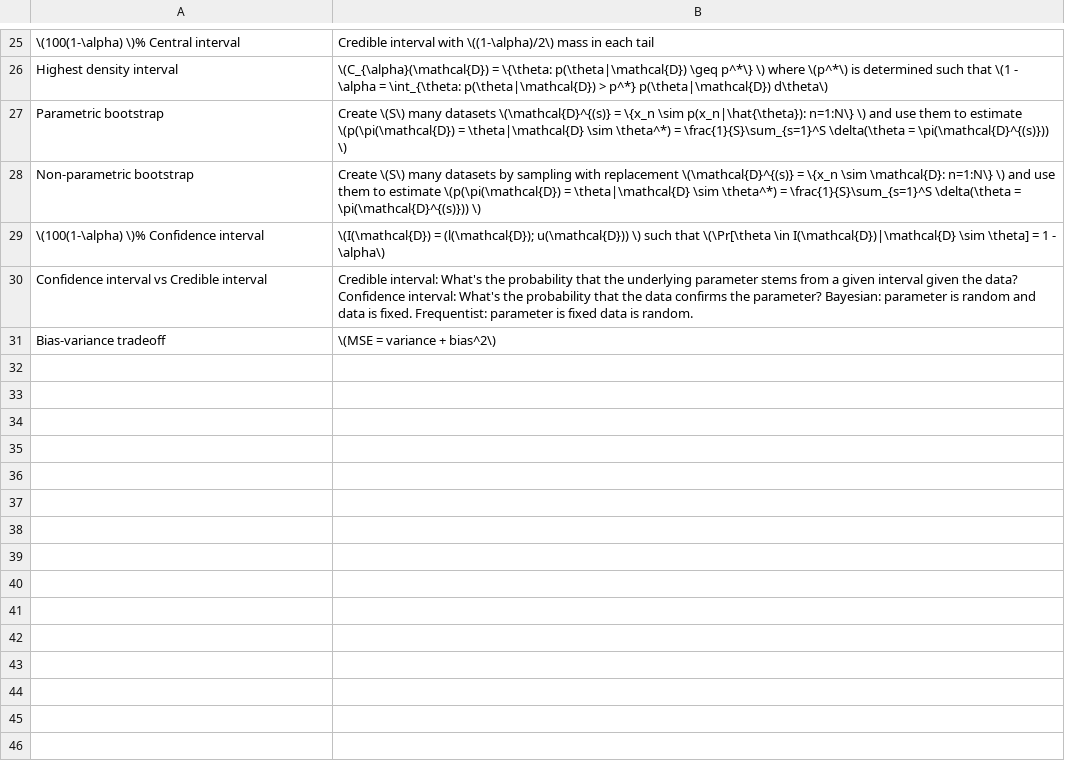
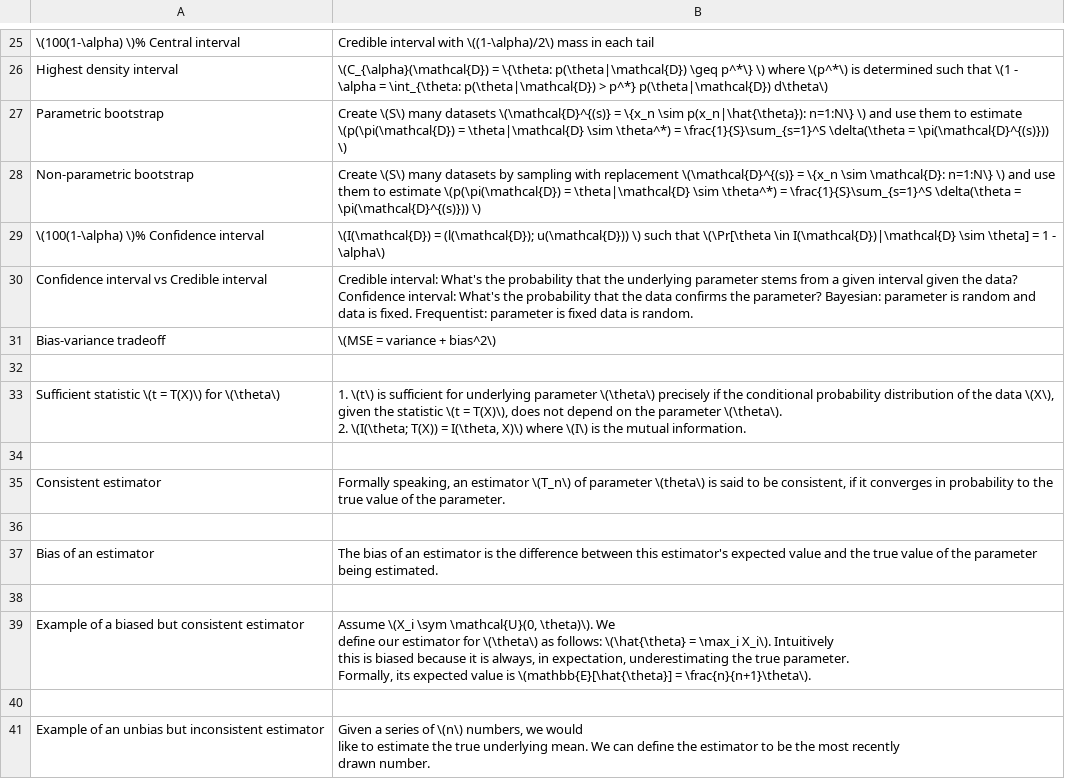
Before and after one commit to kklein/flashcards, a CSV file: probability-and-statistics.csv, drawn as a sheet; only a part is shown, gaps mark what is left out; ↵ is a line break in a cell; the diff names each change by its address in the sheet, - before the commit and + after, or states it on an @@ line.

Commit message:
Add cards on estimator properties.

```diff
--- a/probability-and-statistics.csv
+++ b/probability-and-statistics.csv
+row 32: (empty)
+row 33: Sufficient statistic \(t = T(X)\) for \(\theta\) | 1. \(t\) is sufficient for underlying parameter \(\theta\) precisely if the conditional probability distribution of the data \(X\), given the statistic \(t = T(X)\), does not depend on the parameter \(\theta\). ↵ 2. \(I(\theta; T(X)) = I(\theta, X)\) where \(I\) is the mutual information.
+row 34: (empty)
+row 35: Consistent estimator | Formally speaking, an estimator \(T_n\) of parameter \(theta\) is said to be consistent, if it converges in probability to the true value of the parameter.
+row 36: (empty)
+row 37: Bias of an estimator | The bias of an estimator is the difference between this estimator's expected value and the true value of the parameter being estimated.
+row 38: (empty)
+row 39: Example of a biased but consistent estimator | Assume \(X_i \sym \mathcal{U}(0, \theta)\). We ↵ define our estimator for \(\theta\) as follows: \(\hat{\theta} = \max_i X_i\). Intuitively ↵ this is biased because it is always, in expectation, underestimating the true parameter. ↵ Formally, its expected value is \(mathbb{E}[\hat{\theta}] = \frac{n}{n+1}\theta\).
+row 40: (empty)
+row 41: Example of an unbias but inconsistent estimator | Given a series of \(n\) numbers, we would ↵ like to estimate the true underlying mean. We can define the estimator to be the most recently ↵ drawn number.
```
